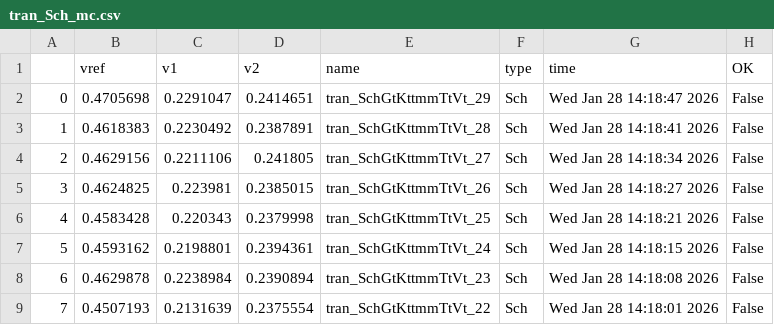
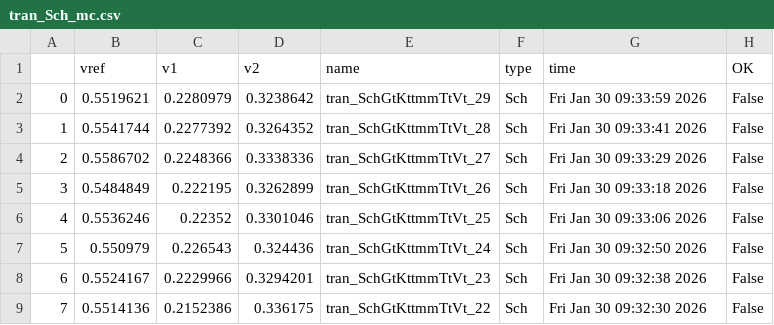
Before and after one commit to analogicus/lelo_svod_sky130A, a CSV file: sim/LELO_SVOD_VTREF/results/tran_Sch_mc.csv, drawn as a sheet; only a part is shown; the diff covers the shown part only.

Commit message:
process compensated vtref

```diff
--- a/sim/LELO_SVOD_VTREF/results/tran_Sch_mc.csv
+++ b/sim/LELO_SVOD_VTREF/results/tran_Sch_mc.csv
@@ -1,9 +1,9 @@
 ,vref,v1,v2,name,type,time,OK
-0,0.4705698,0.2291047,0.2414651,tran_SchGtKttmmTtVt_29,Sch,Wed Jan 28 14:18:47 2026,False
-1,0.4618383,0.2230492,0.2387891,tran_SchGtKttmmTtVt_28,Sch,Wed Jan 28 14:18:41 2026,False
-2,0.4629156,0.2211106,0.241805,tran_SchGtKttmmTtVt_27,Sch,Wed Jan 28 14:18:34 2026,False
-3,0.4624825,0.223981,0.2385015,tran_SchGtKttmmTtVt_26,Sch,Wed Jan 28 14:18:27 2026,False
-4,0.4583428,0.220343,0.2379998,tran_SchGtKttmmTtVt_25,Sch,Wed Jan 28 14:18:21 2026,False
-5,0.4593162,0.2198801,0.2394361,tran_SchGtKttmmTtVt_24,Sch,Wed Jan 28 14:18:15 2026,False
-6,0.4629878,0.2238984,0.2390894,tran_SchGtKttmmTtVt_23,Sch,Wed Jan 28 14:18:08 2026,False
-7,0.4507193,0.2131639,0.2375554,tran_SchGtKttmmTtVt_22,Sch,Wed Jan 28 14:18:01 2026,False
+0,0.5519621,0.2280979,0.3238642,tran_SchGtKttmmTtVt_29,Sch,Fri Jan 30 09:33:59 2026,False
+1,0.5541744,0.2277392,0.3264352,tran_SchGtKttmmTtVt_28,Sch,Fri Jan 30 09:33:41 2026,False
+2,0.5586702,0.2248366,0.3338336,tran_SchGtKttmmTtVt_27,Sch,Fri Jan 30 09:33:29 2026,False
+3,0.5484849,0.222195,0.3262899,tran_SchGtKttmmTtVt_26,Sch,Fri Jan 30 09:33:18 2026,False
+4,0.5536246,0.22352,0.3301046,tran_SchGtKttmmTtVt_25,Sch,Fri Jan 30 09:33:06 2026,False
+5,0.550979,0.226543,0.324436,tran_SchGtKttmmTtVt_24,Sch,Fri Jan 30 09:32:50 2026,False
+6,0.5524167,0.2229966,0.3294201,tran_SchGtKttmmTtVt_23,Sch,Fri Jan 30 09:32:38 2026,False
+7,0.5514136,0.2152386,0.336175,tran_SchGtKttmmTtVt_22,Sch,Fri Jan 30 09:32:30 2026,False
```
Also changed, not shown: 88 edited cells elsewhere in this file, sim/LELO_SVOD_VTREF/results/output.csv, sim/LELO_SVOD_VTREF/results/tran_Sch_ntc.csv, 10 other files.
